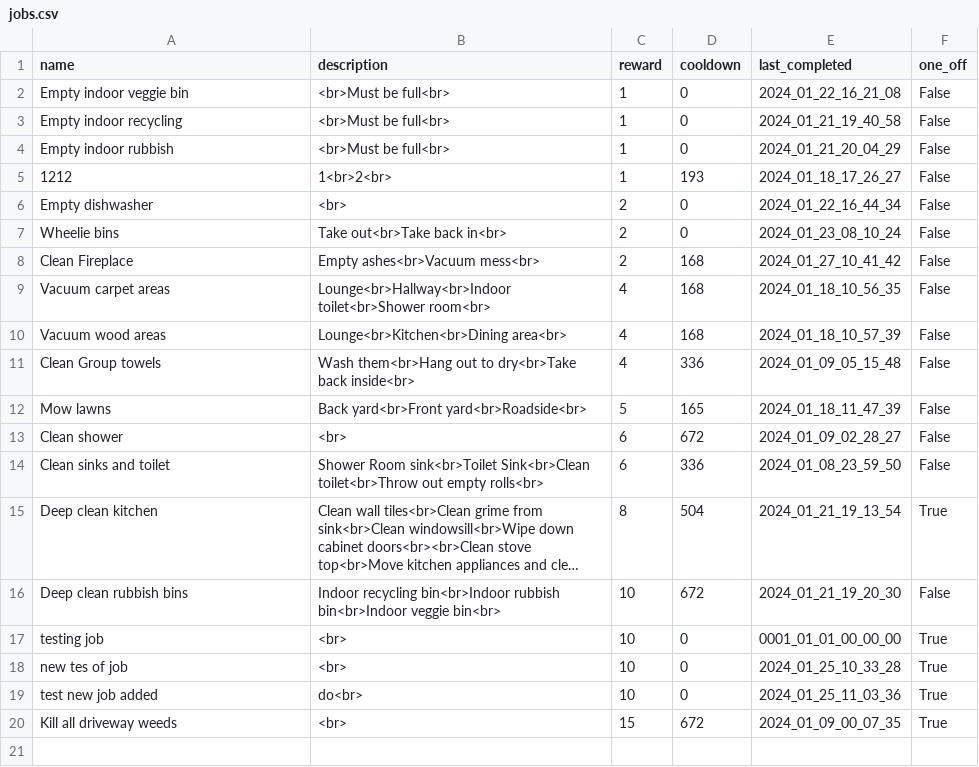
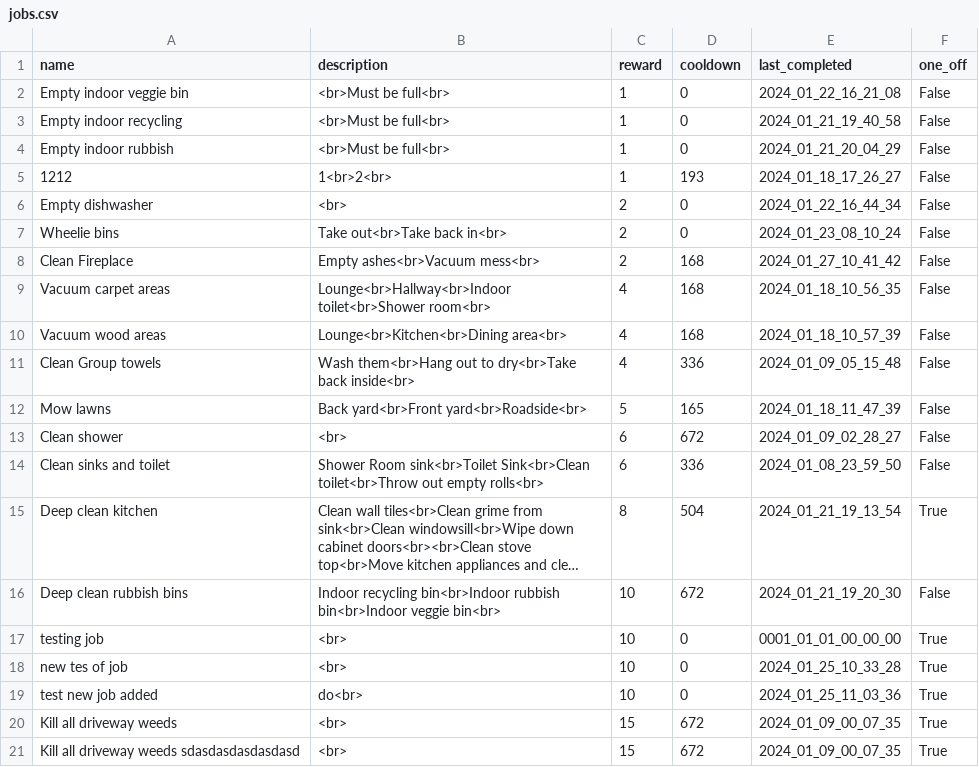
Before and after one commit to jacksonmunday/divi-webapp, a CSV file: divi/myapp/jobs.csv, drawn as a sheet; long unchanged cells end in …; the diff names each change by its address in the sheet, - before the commit and + after, or states it on an @@ line.

```diff
--- a/divi/myapp/jobs.csv
+++ b/divi/myapp/jobs.csv
+row 21: Kill all driveway weeds sdasdasdasdasdasd | <br> | 15 | 672 | 2024_01_09_00_07_35 | True
```
Also changed, not shown: divi/myapp/user_data_log.csv, 2 other files.
